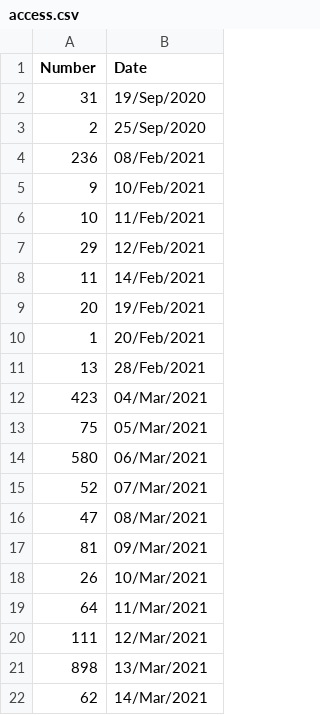
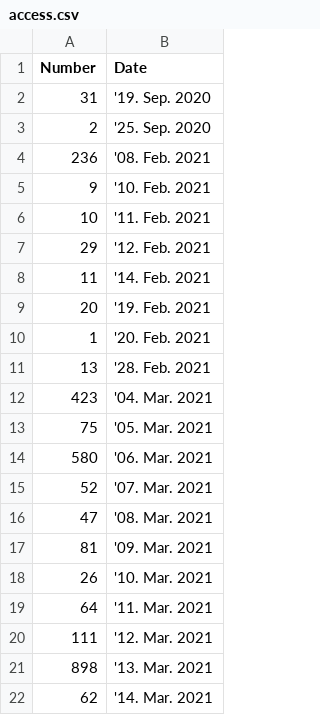
Before and after one commit to Brasey-on-github/ADS_2024, a CSV file: lab3/access.csv, drawn as a sheet.

```diff
--- a/lab3/access.csv
+++ b/lab3/access.csv
@@ -1,22 +1,22 @@
 Number, Date
-31, 19/Sep/2020
-2, 25/Sep/2020
-236, 08/Feb/2021
-9, 10/Feb/2021
-10, 11/Feb/2021
-29, 12/Feb/2021
-11, 14/Feb/2021
-20, 19/Feb/2021
-1, 20/Feb/2021
-13, 28/Feb/2021
-423, 04/Mar/2021
-75, 05/Mar/2021
-580, 06/Mar/2021
-52, 07/Mar/2021
-47, 08/Mar/2021
-81, 09/Mar/2021
-26, 10/Mar/2021
-64, 11/Mar/2021
-111, 12/Mar/2021
-898, 13/Mar/2021
-62, 14/Mar/2021
+31,'19. Sep. 2020
+2,'25. Sep. 2020
+236,'08. Feb. 2021
+9,'10. Feb. 2021
+10,'11. Feb. 2021
+29,'12. Feb. 2021
+11,'14. Feb. 2021
+20,'19. Feb. 2021
+1,'20. Feb. 2021
+13,'28. Feb. 2021
+423,'04. Mar. 2021
+75,'05. Mar. 2021
+580,'06. Mar. 2021
+52,'07. Mar. 2021
+47,'08. Mar. 2021
+81,'09. Mar. 2021
+26,'10. Mar. 2021
+64,'11. Mar. 2021
+111,'12. Mar. 2021
+898,'13. Mar. 2021
+62,'14. Mar. 2021
```
Also changed, not shown: 1 other file.
